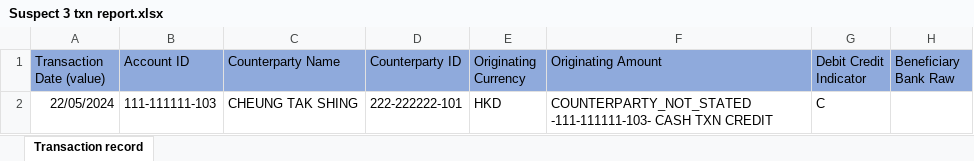
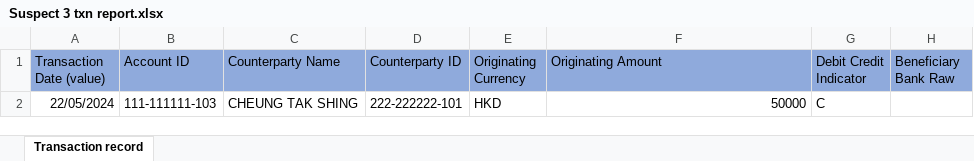
Before and after one commit to michaelfong2017/hase-scripts, an Excel workbook: Raw Input Data/Processing/Case 10/Suspect 3 txn report.xlsx, sheet Transaction record, drawn as a sheet; only a part is shown; values as stored, in another font and other column widths than the file's, no borders; the diff names each change by its address in the sheet, - before the commit and + after, or states it on an @@ line.

Commit message:
clean the inappropriate COUNTERPARTY_NOT_STATED in amount column

```diff
--- a/Raw Input Data/Processing/Case 10/Suspect 3 txn report.xlsx (sheet Transaction record)
+++ b/Raw Input Data/Processing/Case 10/Suspect 3 txn report.xlsx (sheet Transaction record)
-F2 (Originating Amount): COUNTERPARTY_NOT_STATED -111-111111-103- CASH TXN CREDIT
+F2 (Originating Amount): 50000
```
Also changed, not shown: 1 other file.
